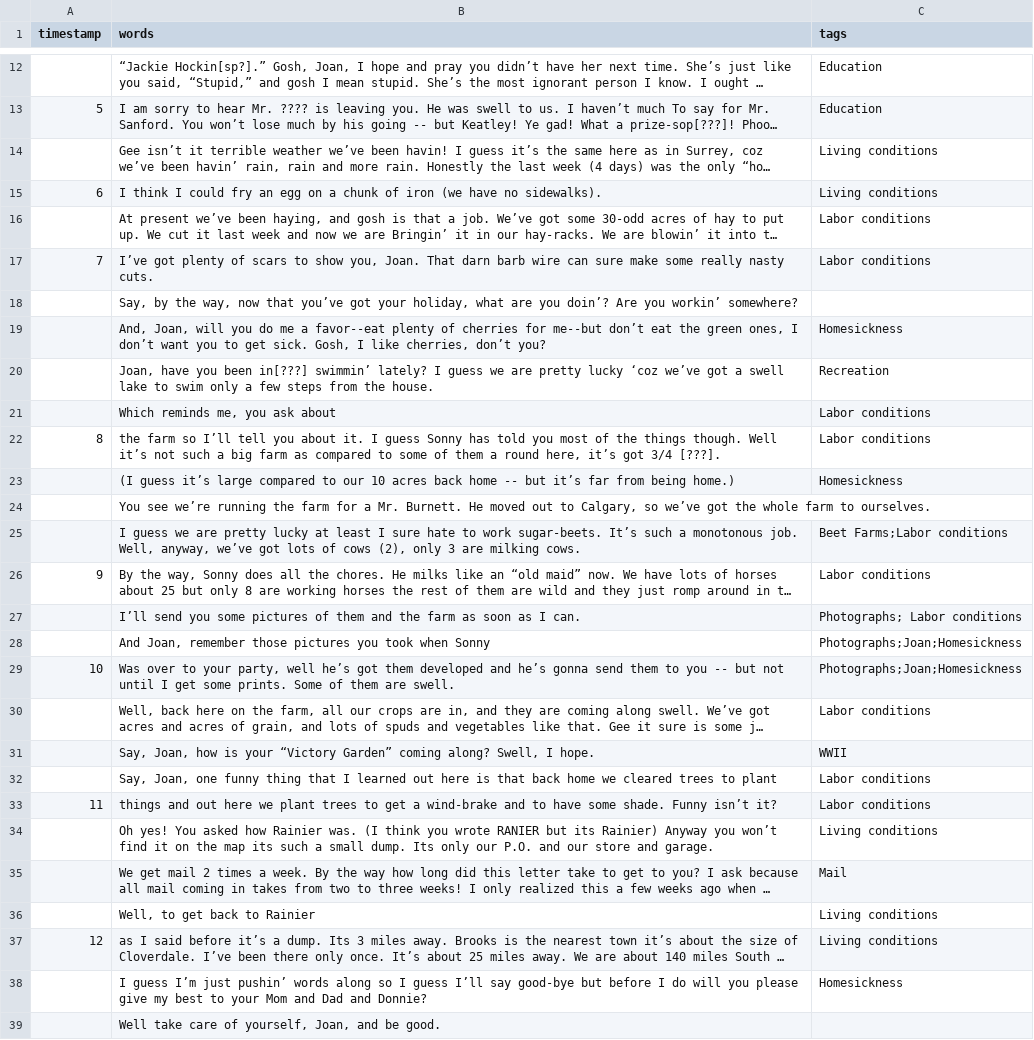
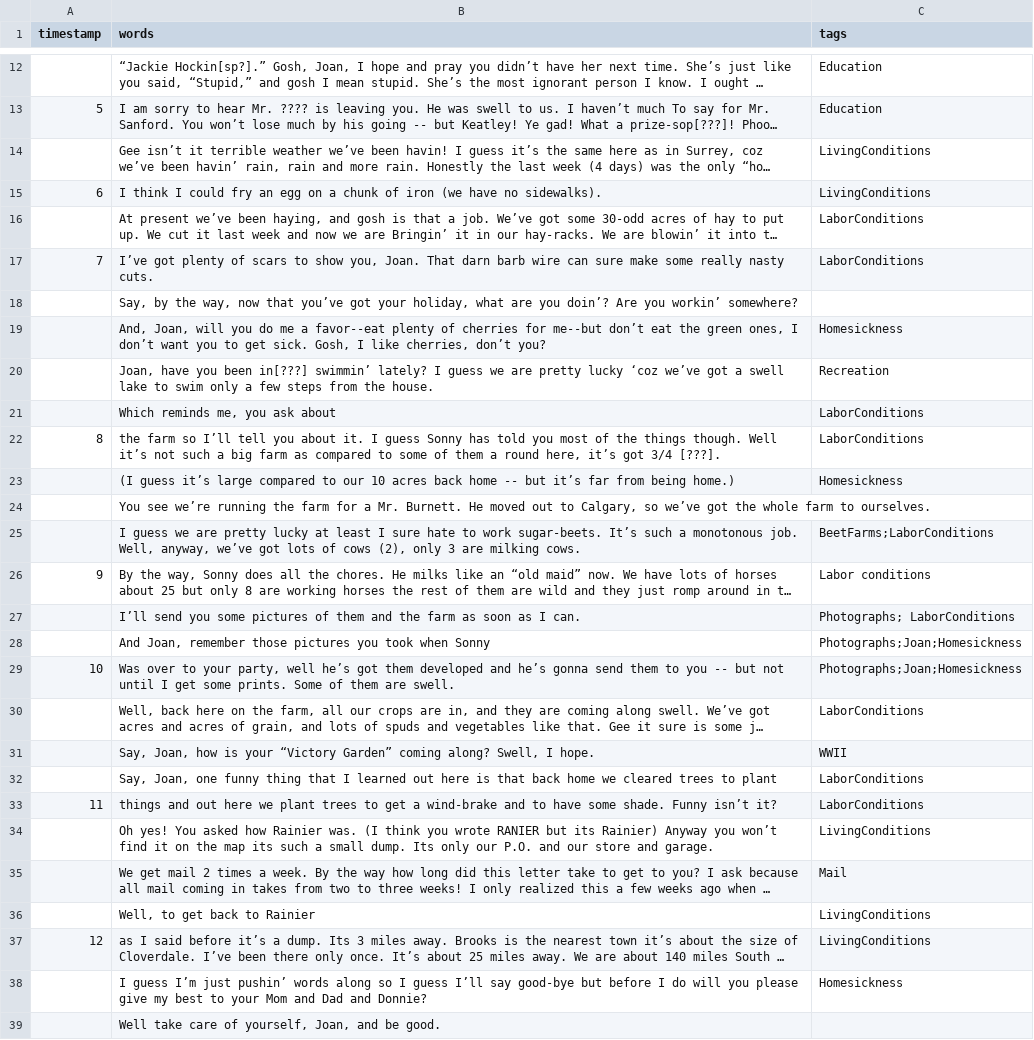
Before and after one commit to ubc-library-rbsc/gillis-2021_ohd, a CSV file: _data/transcripts/ohama.csv, drawn as a sheet; only a part is shown, gaps mark what is left out; long unchanged cells end in …; the diff names each change by its address in the sheet, - before the commit and + after, or states it on an @@ line.

Commit message:
Update ohama.csv

```diff
--- a/_data/transcripts/ohama.csv
+++ b/_data/transcripts/ohama.csv
-C14:C15 (tags): Living conditions
+C14:C15 (tags): LivingConditions
-C16:C17 (tags): Labor conditions
+C16:C17 (tags): LaborConditions
-C21:C22 (tags): Labor conditions
+C21:C22 (tags): LaborConditions
-C25 (tags): Beet Farms;Labor conditions
+C25 (tags): BeetFarms;LaborConditions
-C27 (tags): Photographs; Labor conditions
+C27 (tags): Photographs; LaborConditions
-C30 (tags): Labor conditions
+C30 (tags): LaborConditions
-C32:C33 (tags): Labor conditions
+C32:C33 (tags): LaborConditions
-C34 (tags): Living conditions
+C34 (tags): LivingConditions
-C36:C37 (tags): Living conditions
+C36:C37 (tags): LivingConditions
```
